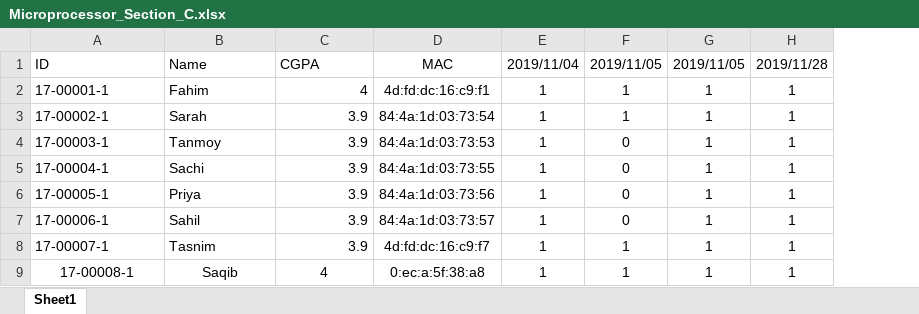
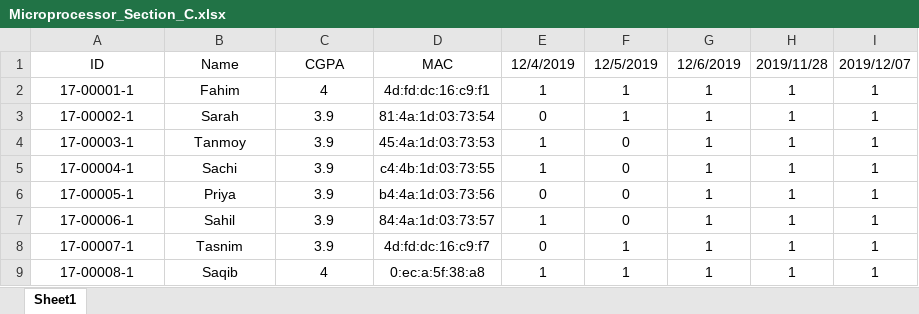
Before and after one commit to Fahim103/Student-Attendance-Using-ESP8266, an Excel workbook: PHP Server/Microprocessor_Section_C.xlsx, sheet Sheet1, drawn as a sheet; values as stored, in another font and other column widths than the file's, no borders; the diff names each change by its address in the sheet, - before the commit and + after, or states it on an @@ line.

```diff
--- a/PHP Server/Microprocessor_Section_C.xlsx (sheet Sheet1)
+++ b/PHP Server/Microprocessor_Section_C.xlsx (sheet Sheet1)
+column I, rows 1-9: 2019/12/07 | 1 | 1 | 1 | 1 | 1 | 1 | 1 | 1
-A1:C1 alignment: left
+A1:C1 alignment: center
-E1: 2019/11/04
+E1: 12/4/2019
-F1: 2019/11/05
+F1: 12/5/2019
-G1: 2019/11/05
+G1: 12/6/2019
-A2:B8 alignment: left
+A2:B8 alignment: center
-C2:C8 alignment: right
+C2:C8 alignment: center
-D3: 84:4a:1d:03:73:54
+D3: 81:4a:1d:03:73:54
-E3: 1
+E3: 0
-D4: 84:4a:1d:03:73:53
+D4: 45:4a:1d:03:73:53
-D5: 84:4a:1d:03:73:55
+D5: c4:4b:1d:03:73:55
-D6: 84:4a:1d:03:73:56
+D6: b4:4a:1d:03:73:56
-E6: 1
+E6: 0
-E8: 1
+E8: 0
```
Also changed, not shown: PHP Server/Microprocessor_Section_A.xlsx, 4 other files.
